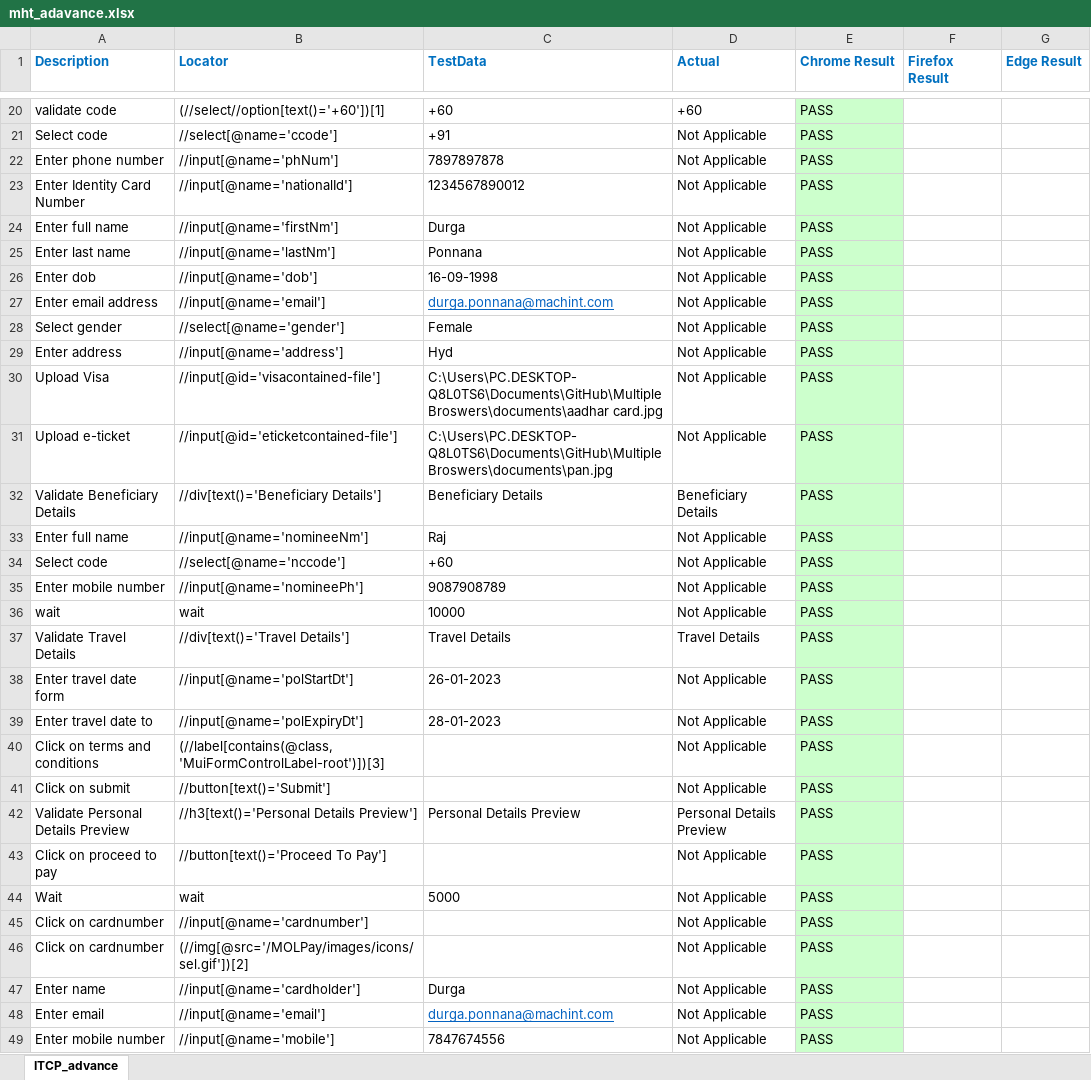
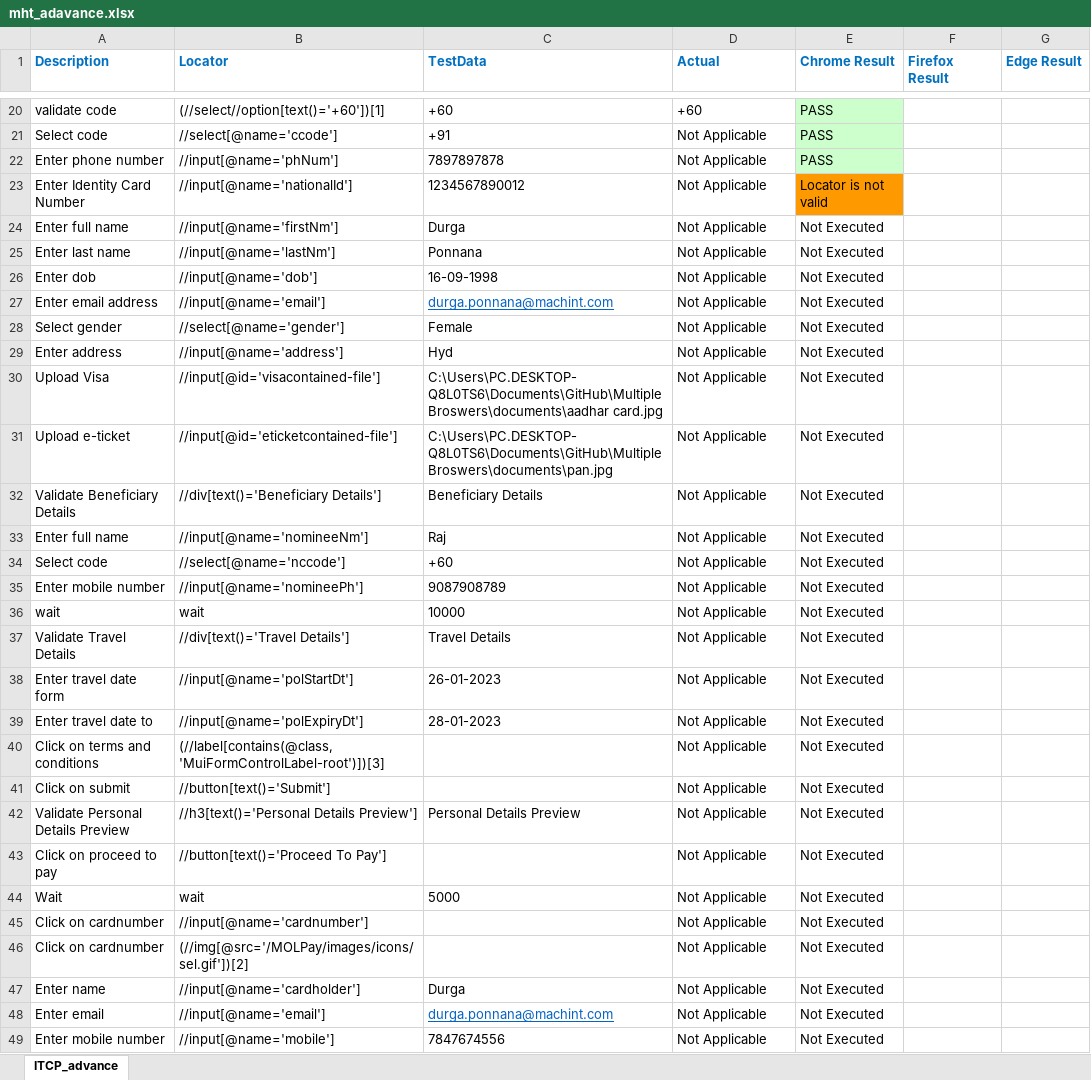
Before and after one commit to DurgaParameswari/MultipleBroswers, an Excel workbook: TestCasesinExcell/MHT/mht_adavance.xlsx, sheet ITCP_advance, drawn as a sheet; only a part is shown, gaps mark what is left out; values as stored, in another font and other column widths than the file's, no borders; the diff covers the shown part only; the diff names each change by its address in the sheet, - before the commit and + after, or states it on an @@ line.

```diff
--- a/TestCasesinExcell/MHT/mht_adavance.xlsx (sheet ITCP_advance)
+++ b/TestCasesinExcell/MHT/mht_adavance.xlsx (sheet ITCP_advance)
-E23 (Chrome Result): PASS
+E23 (Chrome Result): Locator is not valid
-E23 fill: #CCFFCC
+E23 fill: #FF9900
-E24:E49 (Chrome Result): PASS
+E24:E49 (Chrome Result): Not Executed
-E24:E49 fill: #CCFFCC
+E24:E49 fill: none
-D32 (Actual): Beneficiary Details
+D32 (Actual): Not Applicable
-D37 (Actual): Travel Details
+D37 (Actual): Not Applicable
-D42 (Actual): Personal Details Preview
+D42 (Actual): Not Applicable
```
Also changed, not shown: 12 edited cells and cell formats elsewhere in this sheet, 43 other files.
